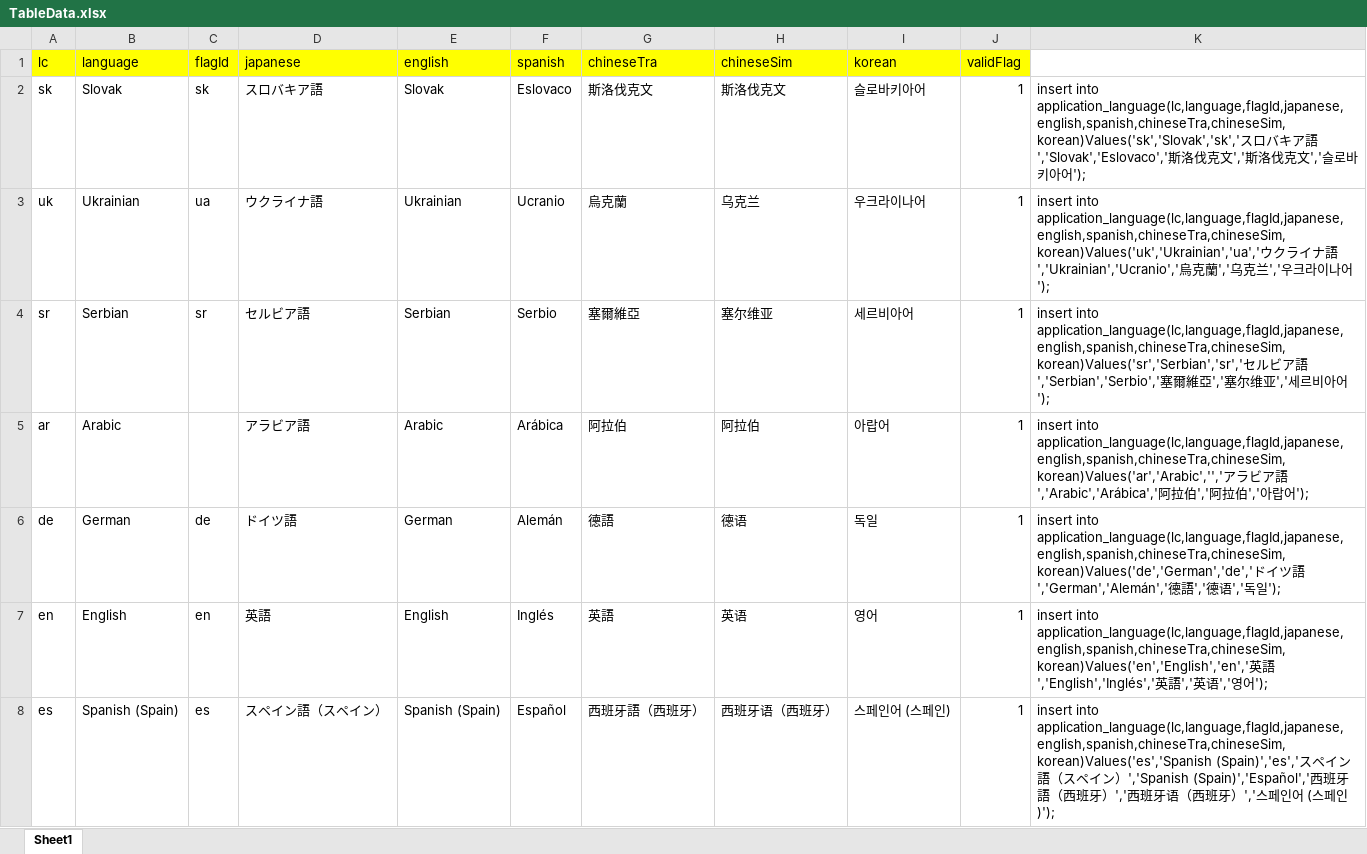
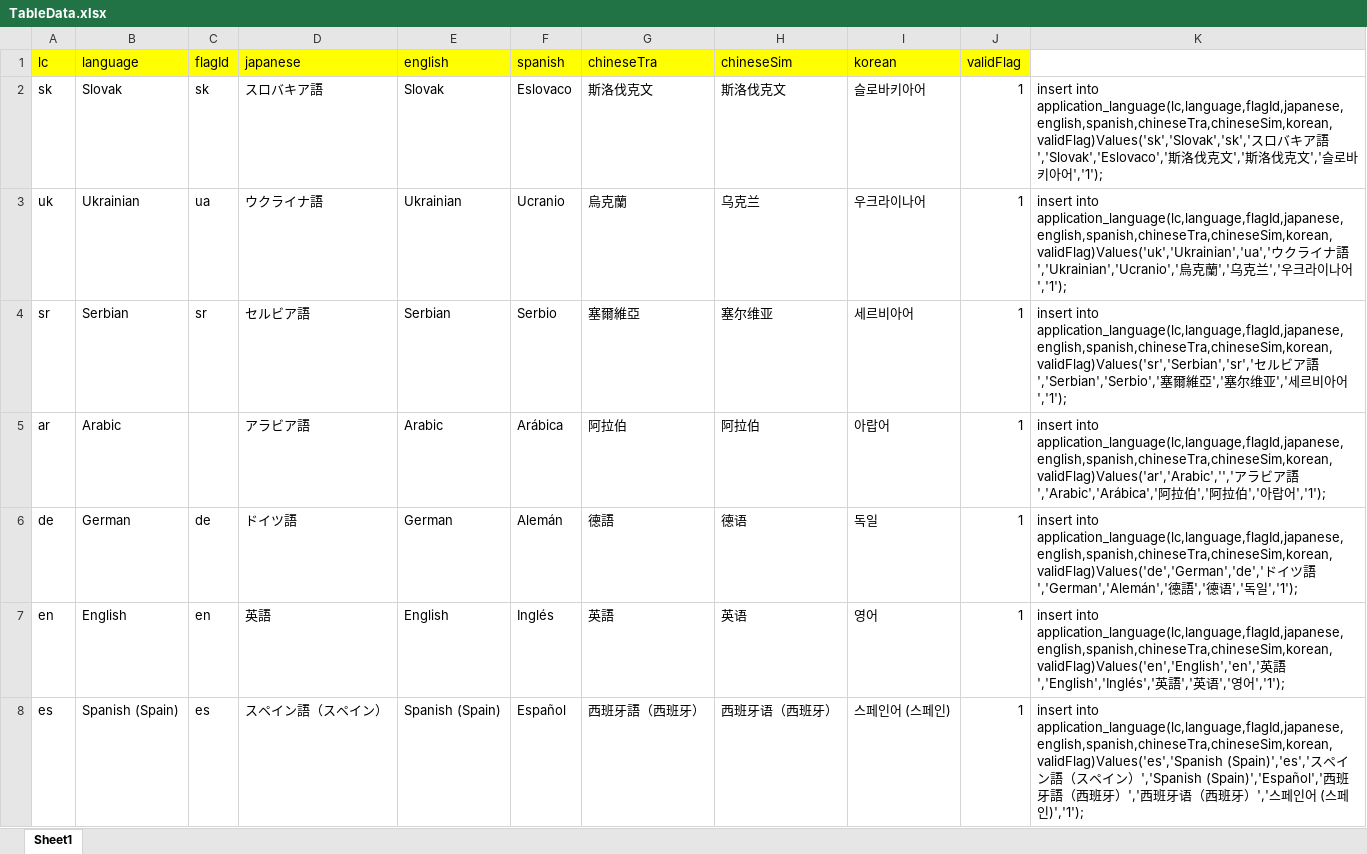
Before and after one commit to daisukekano1/TotalTrans, an Excel workbook: TableData.xlsx, sheet Sheet1, drawn as a sheet; only a part is shown; values as stored, in another font and other column widths than the file's, no borders; the diff covers the shown part only; the diff names each change by its address in the sheet, - before the commit and + after, or states it on an @@ line.

```diff
--- a/TableData.xlsx (sheet Sheet1)
+++ b/TableData.xlsx (sheet Sheet1)
-K2: insert into application_language(lc,language,flagId,japanese,english,spanish,chineseTra,chineseSim,korean)Values('sk','Slovak','sk','スロバキア語','Slovak','Eslovaco','斯洛伐克文','斯洛伐克文','슬로바키아어');
+K2: insert into application_language(lc,language,flagId,japanese,english,spanish,chineseTra,chineseSim,korean,validFlag)Values('sk','Slovak','sk','スロバキア語','Slovak','Eslovaco','斯洛伐克文','斯洛伐克文','슬로바키아어','1');
-K3: insert into application_language(lc,language,flagId,japanese,english,spanish,chineseTra,chineseSim,korean)Values('uk','Ukrainian','ua','ウクライナ語','Ukrainian','Ucranio','烏克蘭','乌克兰','우크라이나어');
+K3: insert into application_language(lc,language,flagId,japanese,english,spanish,chineseTra,chineseSim,korean,validFlag)Values('uk','Ukrainian','ua','ウクライナ語','Ukrainian','Ucranio','烏克蘭','乌克兰','우크라이나어','1');
-K4: insert into application_language(lc,language,flagId,japanese,english,spanish,chineseTra,chineseSim,korean)Values('sr','Serbian','sr','セルビア語','Serbian','Serbio','塞爾維亞','塞尔维亚','세르비아어');
+K4: insert into application_language(lc,language,flagId,japanese,english,spanish,chineseTra,chineseSim,korean,validFlag)Values('sr','Serbian','sr','セルビア語','Serbian','Serbio','塞爾維亞','塞尔维亚','세르비아어','1');
-K5: insert into application_language(lc,language,flagId,japanese,english,spanish,chineseTra,chineseSim,korean)Values('ar','Arabic','','アラビア語','Arabic','Arábica','阿拉伯','阿拉伯','아랍어');
+K5: insert into application_language(lc,language,flagId,japanese,english,spanish,chineseTra,chineseSim,korean,validFlag)Values('ar','Arabic','','アラビア語','Arabic','Arábica','阿拉伯','阿拉伯','아랍어','1');
-K6: insert into application_language(lc,language,flagId,japanese,english,spanish,chineseTra,chineseSim,korean)Values('de','German','de','ドイツ語','German','Alemán','德語','德语','독일');
+K6: insert into application_language(lc,language,flagId,japanese,english,spanish,chineseTra,chineseSim,korean,validFlag)Values('de','German','de','ドイツ語','German','Alemán','德語','德语','독일','1');
-K7: insert into application_language(lc,language,flagId,japanese,english,spanish,chineseTra,chineseSim,korean)Values('en','English','en','英語','English','Inglés','英語','英语','영어');
+K7: insert into application_language(lc,language,flagId,japanese,english,spanish,chineseTra,chineseSim,korean,validFlag)Values('en','English','en','英語','English','Inglés','英語','英语','영어','1');
-K8: insert into application_language(lc,language,flagId,japanese,english,spanish,chineseTra,chineseSim,korean)Values('es','Spanish (Spain)','es','スペイン語（スペイン）','Spanish (Spain)','Español','西班牙語（西班牙）','西班牙语（西班牙）','스페인어 (스페인)');
+K8: insert into application_language(lc,language,flagId,japanese,english,spanish,chineseTra,chineseSim,korean,validFlag)Values('es','Spanish (Spain)','es','スペイン語（スペイン）','Spanish (Spain)','Español','西班牙語（西班牙）','西班牙语（西班牙）','스페인어 (스페인)','1');
```
Also changed, not shown: 31 edited cells elsewhere in this sheet, 48 other files.
